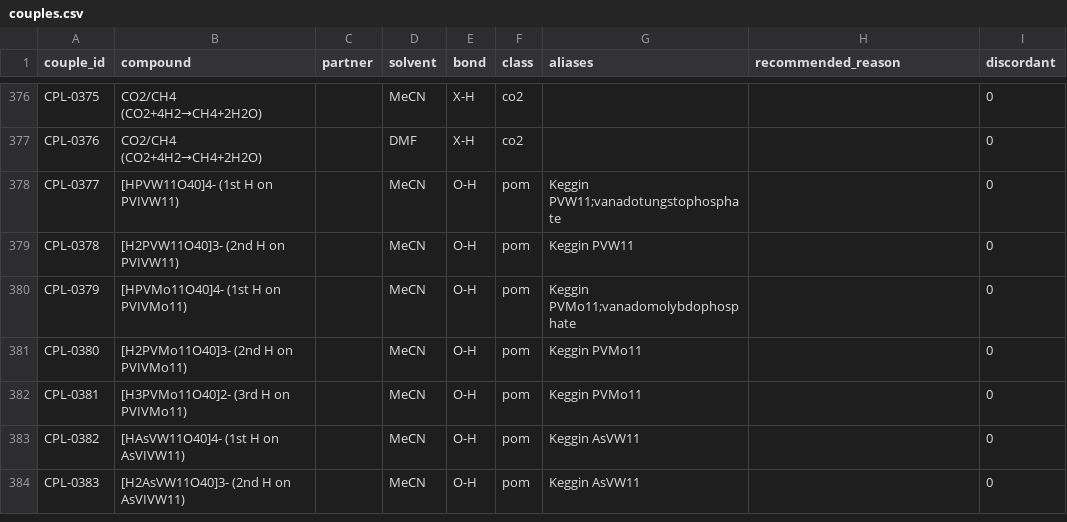
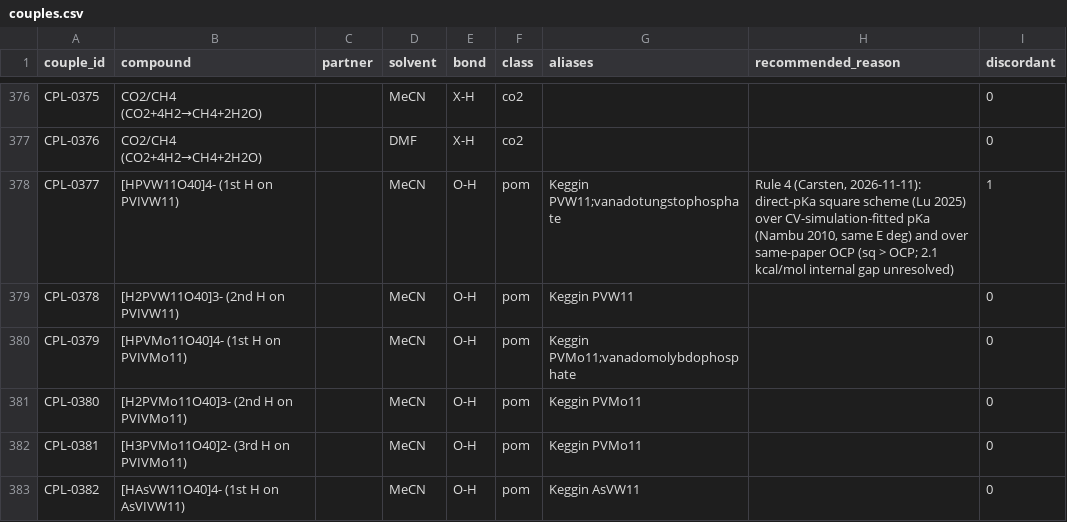
Before and after one commit to carsten-streb/pcetbase, a CSV file: data/couples.csv, drawn as a sheet; only a part is shown, gaps mark what is left out; the shorter side is filled out with more unchanged rows.

```diff
--- a/data/couples.csv
+++ b/data/couples.csv
@@ -377,3 +377,3 @@ CPL-0375,CO2/CH4 (CO2+4H2→CH4+2H2O),,MeCN,X-H,co2,,,0
 CPL-0376,CO2/CH4 (CO2+4H2→CH4+2H2O),,DMF,X-H,co2,,,0
-CPL-0377,[HPVW11O40]4- (1st H on PVIVW11),,MeCN,O-H,pom,Keggin PVW11;vanadotungstophosphate,,0
+CPL-0377,[HPVW11O40]4- (1st H on PVIVW11),,MeCN,O-H,pom,Keggin PVW11;vanadotungstophosphate,"Rule 4 (Carsten, 2026-11-11): direct-pKa square scheme (Lu 2025) over CV-simulation-fitted pKa (Nambu 2010, same E deg) and over same-paper OCP (sq > OCP; 2.1 kcal/mol internal gap unresolved)",1
 CPL-0378,[H2PVW11O40]3- (2nd H on PVIVW11),,MeCN,O-H,pom,Keggin PVW11,,0
```
Also changed, not shown: data/data.csv, 2 other files.
